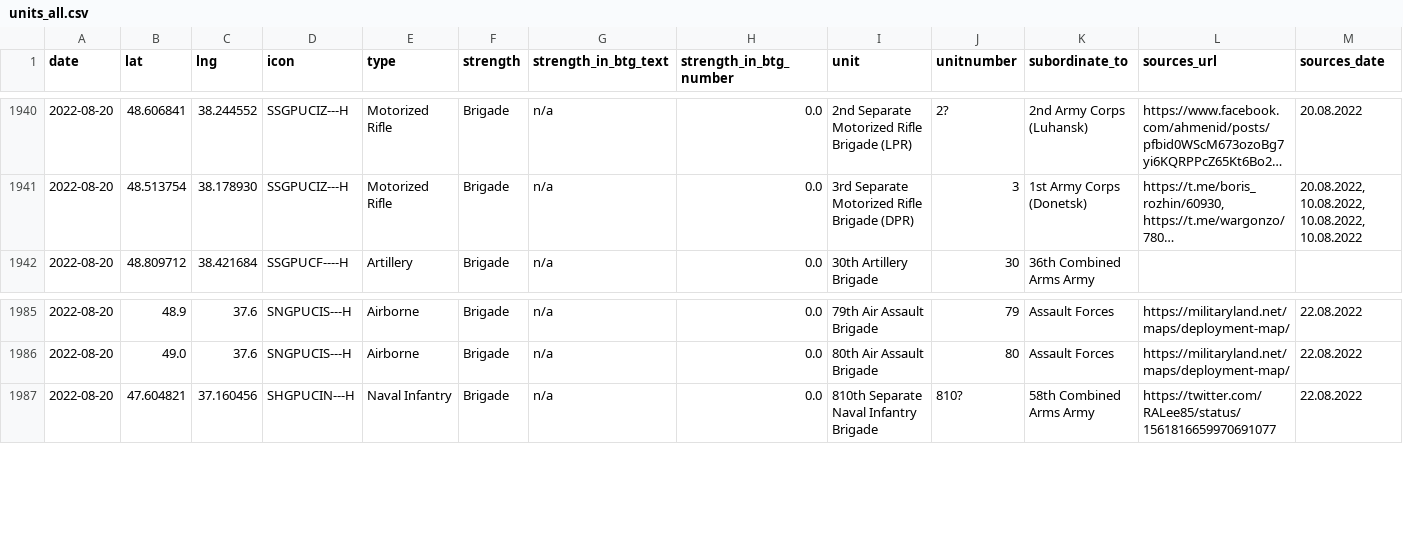
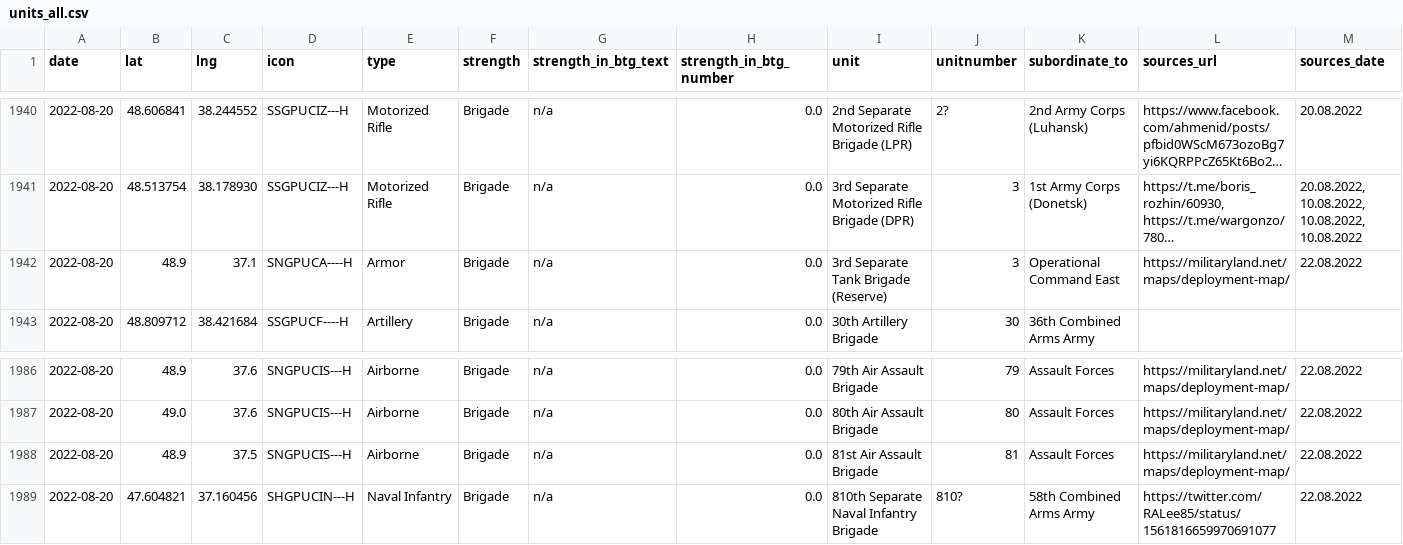
Before and after one commit to simonhuwiler/uawardata, a CSV file: data/csv/units_all.csv, drawn as a sheet; only a part is shown, gaps mark what is left out; long unchanged cells end in …; rows hold the shown columns only; the diff names each change by its address in the sheet, - before the commit and + after, or states it on an @@ line.

```diff
--- a/data/csv/units_all.csv
+++ b/data/csv/units_all.csv
+row 1942: 2022-08-20 | 48.9 | 37.1 | SNGPUCA----H | Armor | Brigade | n/a | 0.0 | 3rd Separate Tank Brigade (Reserve) | 3 | Operational Command East | https://militaryland.net/maps/deployment-map/ | 22.08.2022
+row 1988: 2022-08-20 | 48.9 | 37.5 | SNGPUCIS---H | Airborne | Brigade | n/a | 0.0 | 81st Air Assault Brigade | 81 | Assault Forces | https://militaryland.net/maps/deployment-map/ | 22.08.2022
```
Also changed, not shown: data/csv/units_current.csv, 2 other files.
